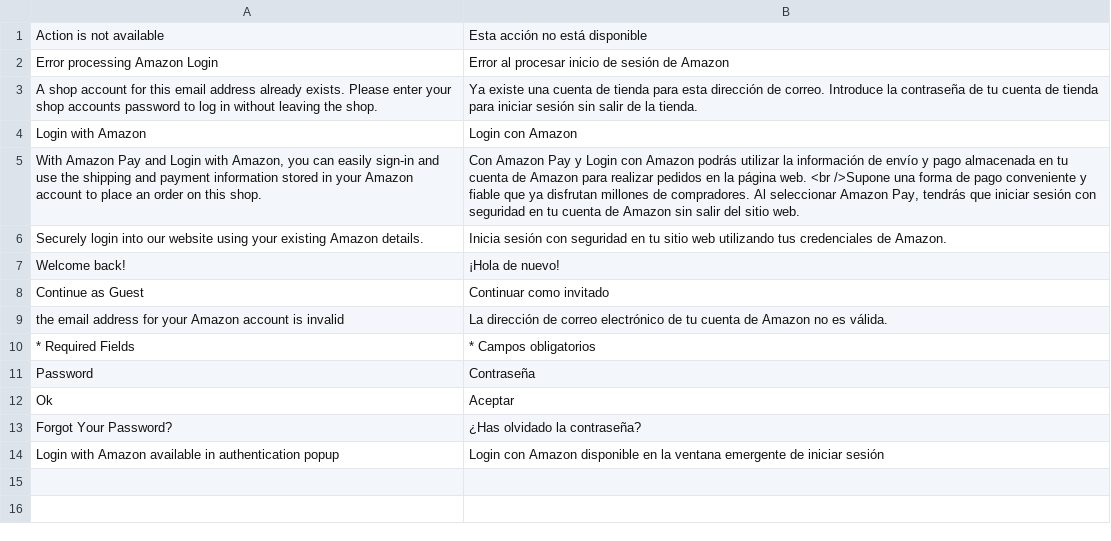
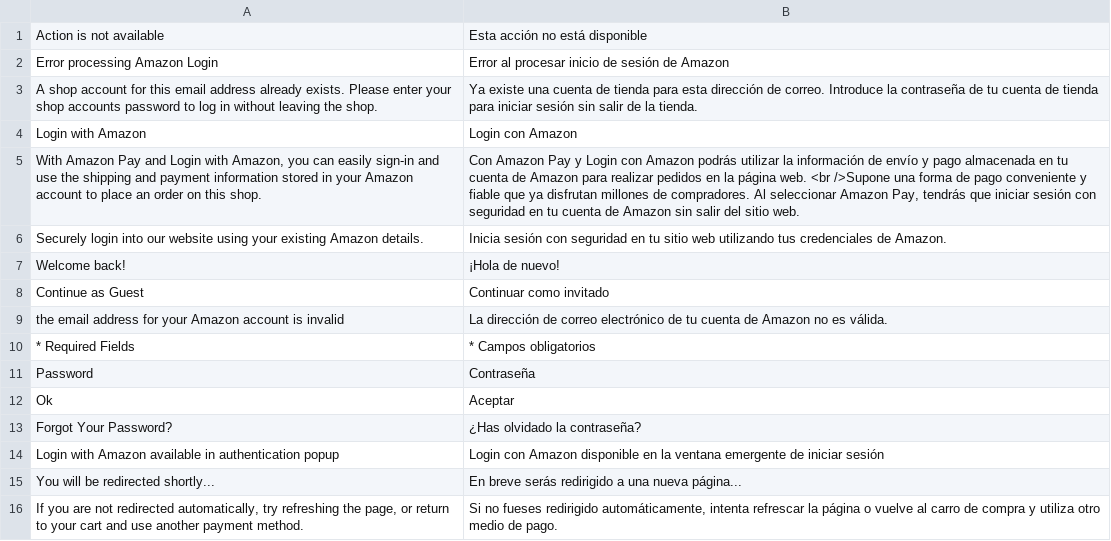
Before and after one commit to amzn/amazon-payments-magento-2-plugin, a CSV file: src/Login/i18n/es_AR.csv, drawn as a sheet.

```diff
--- a/src/Login/i18n/es_AR.csv
+++ b/src/Login/i18n/es_AR.csv
@@ -14 +14,3 @@
 "Login with Amazon available in authentication popup","Login con Amazon disponible en la ventana emergente de iniciar sesión"
+"You will be redirected shortly...","En breve serás redirigido a una nueva página..."
+"If you are not redirected automatically, try refreshing the page, or return to your cart and use another payment method.","Si no fueses redirigido automáticamente, intenta refrescar la página o vuelve al carro de compra y utiliza otro medio de pago."
```
Also changed, not shown: src/Login/i18n/en_GB.csv, src/Login/i18n/en_US.csv, 26 other files.
